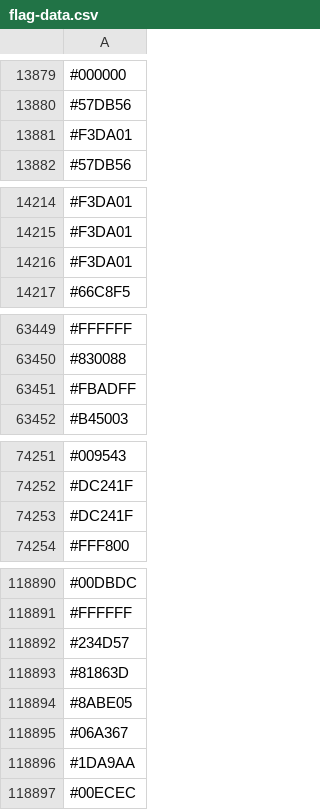
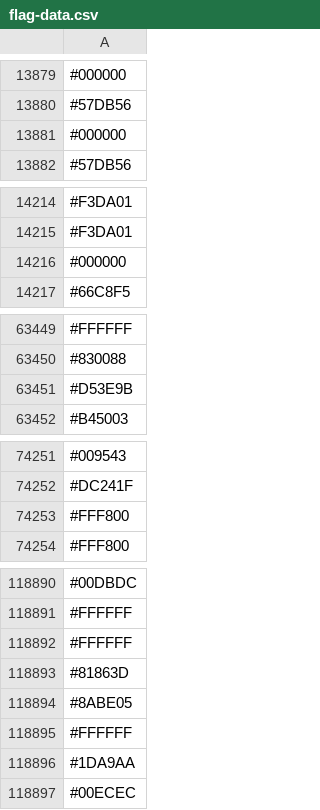
Before and after one commit to capsuleman/dirtybiology-flag-versioning, a CSV file: flag-data.csv, drawn as a sheet; only a part is shown, gaps mark what is left out; the diff covers the shown part only.

```diff
--- a/flag-data.csv
+++ b/flag-data.csv
@@ -13880,3 +13880,3 @@
 #57DB56
-#F3DA01
+#000000
 #57DB56
@@ -14215,3 +14215,3 @@
 #F3DA01
-#F3DA01
+#000000
 #66C8F5
@@ -63450,3 +63450,3 @@
 #830088
-#FBADFF
+#D53E9B
 #B45003
@@ -74252,3 +74252,3 @@
 #DC241F
-#DC241F
+#FFF800
 #FFF800
@@ -118891,6 +118891,6 @@
 #FFFFFF
-#234D57
+#FFFFFF
 #81863D
 #8ABE05
-#06A367
+#FFFFFF
 #1DA9AA
```
Also changed, not shown: 15 added rows, 13 removed rows, 4 moved rows and 8 edited cells elsewhere in this file.
